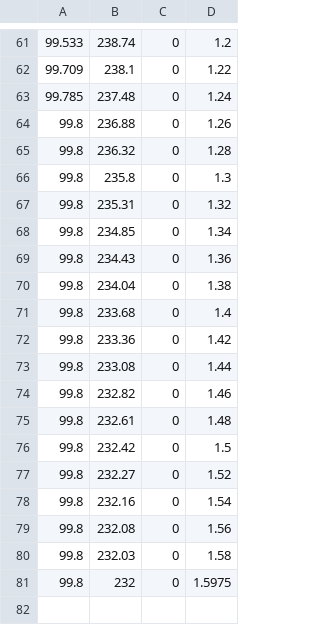
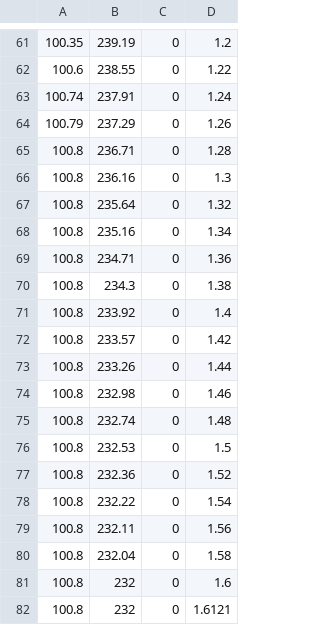
Before and after one commit to Frc2481/frc-2018, a CSV file: PathGen/PathLeftScaleToLeftCube1.csv, drawn as a sheet; only a part is shown, gaps mark what is left out; the diff covers the shown part only.

```diff
--- a/PathGen/PathLeftScaleToLeftCube1.csv
+++ b/PathGen/PathLeftScaleToLeftCube1.csv
@@ -61,21 +61,22 @@
-99.533,238.74,0,1.2
-99.709,238.1,0,1.22
-99.785,237.48,0,1.24
-99.8,236.88,0,1.26
-99.8,236.32,0,1.28
-99.8,235.8,0,1.3
-99.8,235.31,0,1.32
-99.8,234.85,0,1.34
-99.8,234.43,0,1.36
-99.8,234.04,0,1.38
-99.8,233.68,0,1.4
-99.8,233.36,0,1.42
-99.8,233.08,0,1.44
-99.8,232.82,0,1.46
-99.8,232.61,0,1.48
-99.8,232.42,0,1.5
-99.8,232.27,0,1.52
-99.8,232.16,0,1.54
-99.8,232.08,0,1.56
-99.8,232.03,0,1.58
-99.8,232,0,1.5975
+100.35,239.19,0,1.2
+100.6,238.55,0,1.22
+100.74,237.91,0,1.24
+100.79,237.29,0,1.26
+100.8,236.71,0,1.28
+100.8,236.16,0,1.3
+100.8,235.64,0,1.32
+100.8,235.16,0,1.34
+100.8,234.71,0,1.36
+100.8,234.3,0,1.38
+100.8,233.92,0,1.4
+100.8,233.57,0,1.42
+100.8,233.26,0,1.44
+100.8,232.98,0,1.46
+100.8,232.74,0,1.48
+100.8,232.53,0,1.5
+100.8,232.36,0,1.52
+100.8,232.22,0,1.54
+100.8,232.11,0,1.56
+100.8,232.04,0,1.58
+100.8,232,0,1.6
+100.8,232,0,1.6121
```
Also changed, not shown: 31 edited cells elsewhere in this file, PathGen/PathLeftCube2ToLeftScale.csv, PathGen/PathLeftScaleToLeftCube6.csv, 8 other files.
